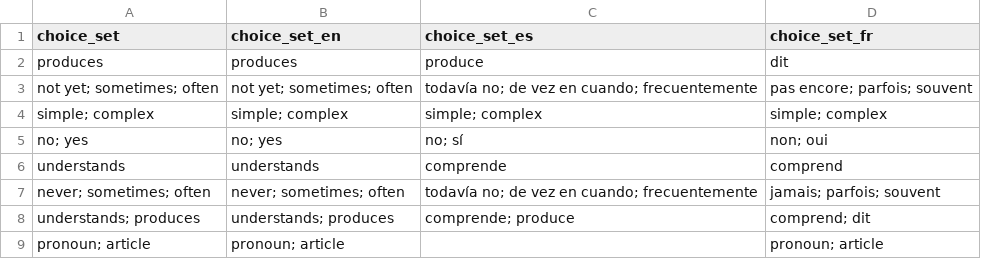
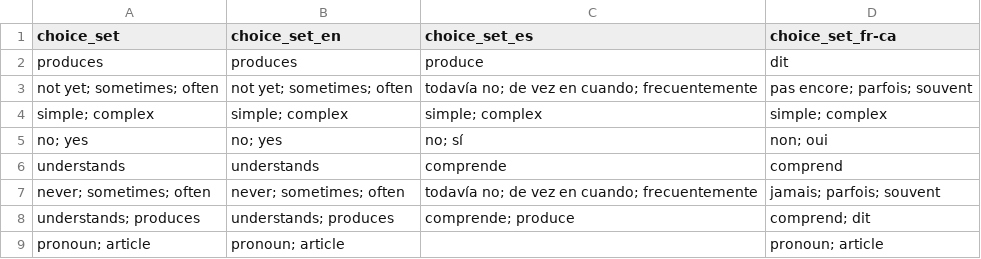
Before and after one commit to langcog/web-cdi, a CSV file: webcdi/cdi_form_csv/choice_options.csv, drawn as a sheet.

```diff
--- a/webcdi/cdi_form_csv/choice_options.csv
+++ b/webcdi/cdi_form_csv/choice_options.csv
@@ -1,2 +1,2 @@
-choice_set,choice_set_en,choice_set_es,choice_set_fr
+choice_set,choice_set_en,choice_set_es,choice_set_fr-ca
 produces,produces,produce,dit
```
Also changed, not shown: 10 other files.
